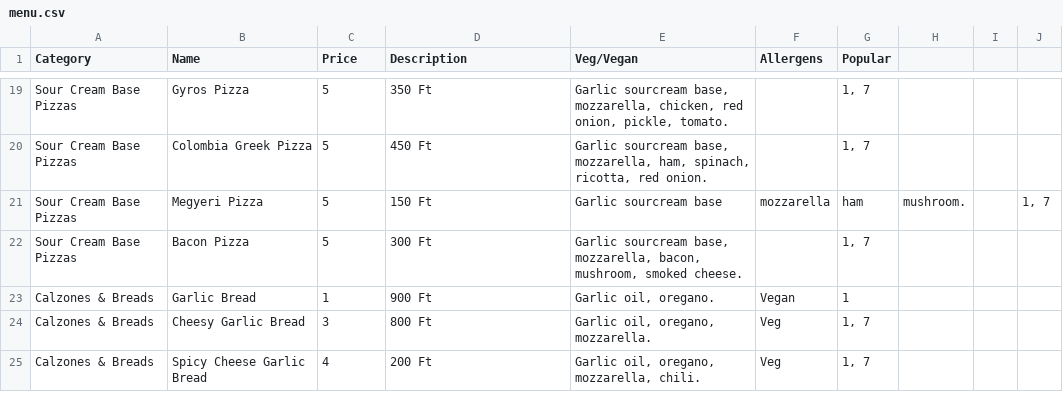
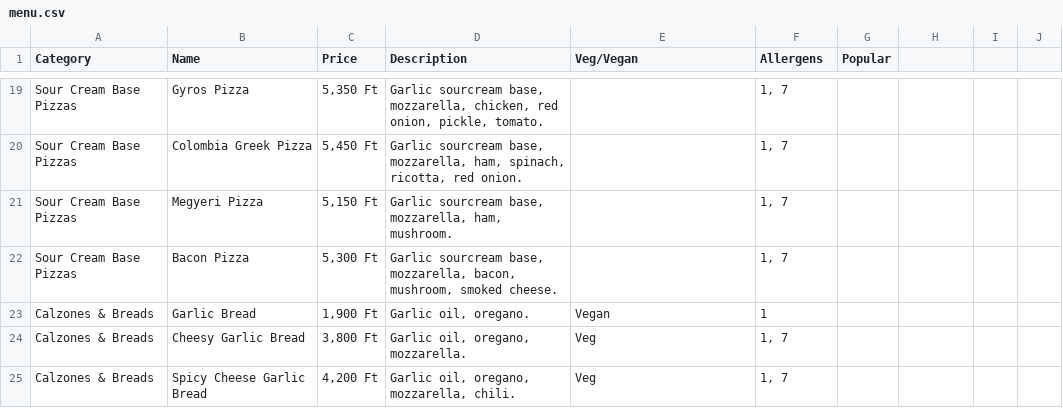
Before and after one commit to Isaac-adedoyin/pizza-landing, a CSV file: menu.csv, drawn as a sheet; only a part is shown, gaps mark what is left out; the diff covers the shown part only; the diff names each change by its address in the sheet, - before the commit and + after, or states it on an @@ line.

```diff
--- a/menu.csv
+++ b/menu.csv
-C19 (Price): 5
+C19 (Price): 5,350 Ft
-D19 (Description): 350 Ft
+D19 (Description): Garlic sourcream base, mozzarella, chicken, red onion, pickle, tomato.
-E19 (Veg/Vegan): Garlic sourcream base, mozzarella, chicken, red onion, pickle, tomato.
+E19 (Veg/Vegan): (empty)
-F19:F20 (Allergens): (empty)
+F19:F20 (Allergens): 1, 7
-G19:G20 (Popular): 1, 7
+G19:G20 (Popular): (empty)
-C20 (Price): 5
+C20 (Price): 5,450 Ft
-D20 (Description): 450 Ft
+D20 (Description): Garlic sourcream base, mozzarella, ham, spinach, ricotta, red onion.
-E20 (Veg/Vegan): Garlic sourcream base, mozzarella, ham, spinach, ricotta, red onion.
+E20 (Veg/Vegan): (empty)
-C21 (Price): 5
+C21 (Price): 5,150 Ft
-D21 (Description): 150 Ft
+D21 (Description): Garlic sourcream base, mozzarella, ham, mushroom.
-E21 (Veg/Vegan): Garlic sourcream base
+E21 (Veg/Vegan): (empty)
-F21 (Allergens): mozzarella
+F21 (Allergens): 1, 7
-G21 (Popular): ham
+G21 (Popular): (empty)
-H21: mushroom.
+H21: (empty)
-J21: 1, 7
+J21: (empty)
-C22 (Price): 5
+C22 (Price): 5,300 Ft
-D22 (Description): 300 Ft
+D22 (Description): Garlic sourcream base, mozzarella, bacon, mushroom, smoked cheese.
-E22 (Veg/Vegan): Garlic sourcream base, mozzarella, bacon, mushroom, smoked cheese.
+E22 (Veg/Vegan): (empty)
-F22 (Allergens): (empty)
+F22 (Allergens): 1, 7
-G22 (Popular): 1, 7
+G22 (Popular): (empty)
-C23 (Price): 1
+C23 (Price): 1,900 Ft
-D23 (Description): 900 Ft
+D23 (Description): Garlic oil, oregano.
-E23 (Veg/Vegan): Garlic oil, oregano.
+E23 (Veg/Vegan): Vegan
-F23 (Allergens): Vegan
+F23 (Allergens): 1
-G23 (Popular): 1
+G23 (Popular): (empty)
-C24 (Price): 3
+C24 (Price): 3,800 Ft
-D24 (Description): 800 Ft
+D24 (Description): Garlic oil, oregano, mozzarella.
-E24 (Veg/Vegan): Garlic oil, oregano, mozzarella.
+E24 (Veg/Vegan): Veg
-F24:F25 (Allergens): Veg
+F24:F25 (Allergens): 1, 7
-G24:G25 (Popular): 1, 7
+G24:G25 (Popular): (empty)
-C25 (Price): 4
+C25 (Price): 4,200 Ft
-D25 (Description): 200 Ft
+D25 (Description): Garlic oil, oregano, mozzarella, chili.
-E25 (Veg/Vegan): Garlic oil, oregano, mozzarella, chili.
+E25 (Veg/Vegan): Veg
```
Also changed, not shown: 150 edited cells elsewhere in this file, 6 other files.
